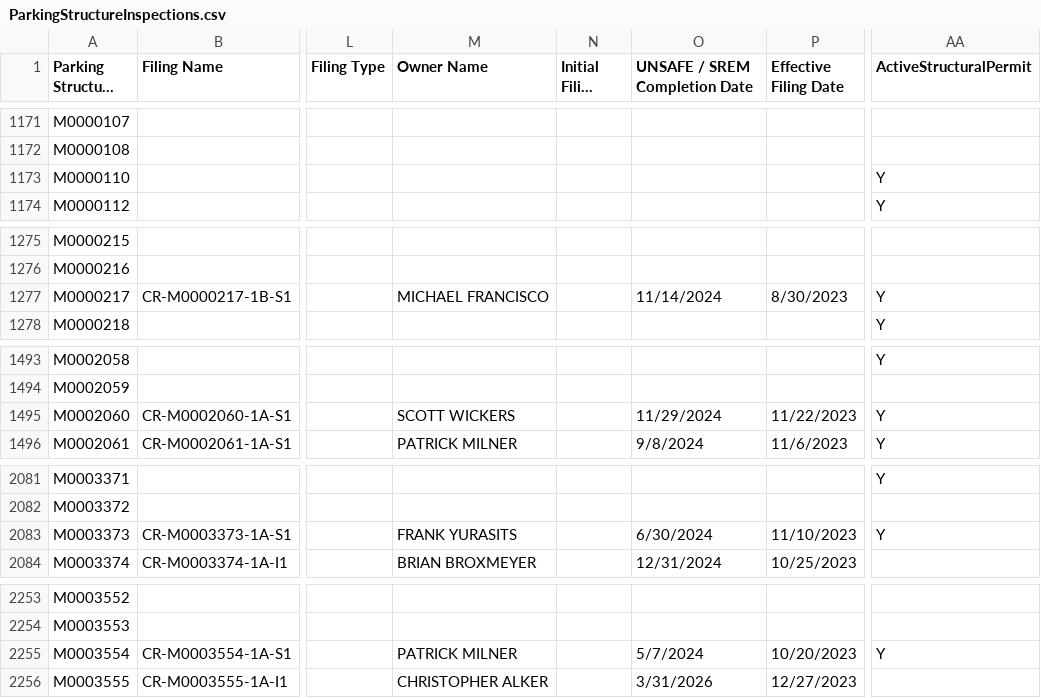
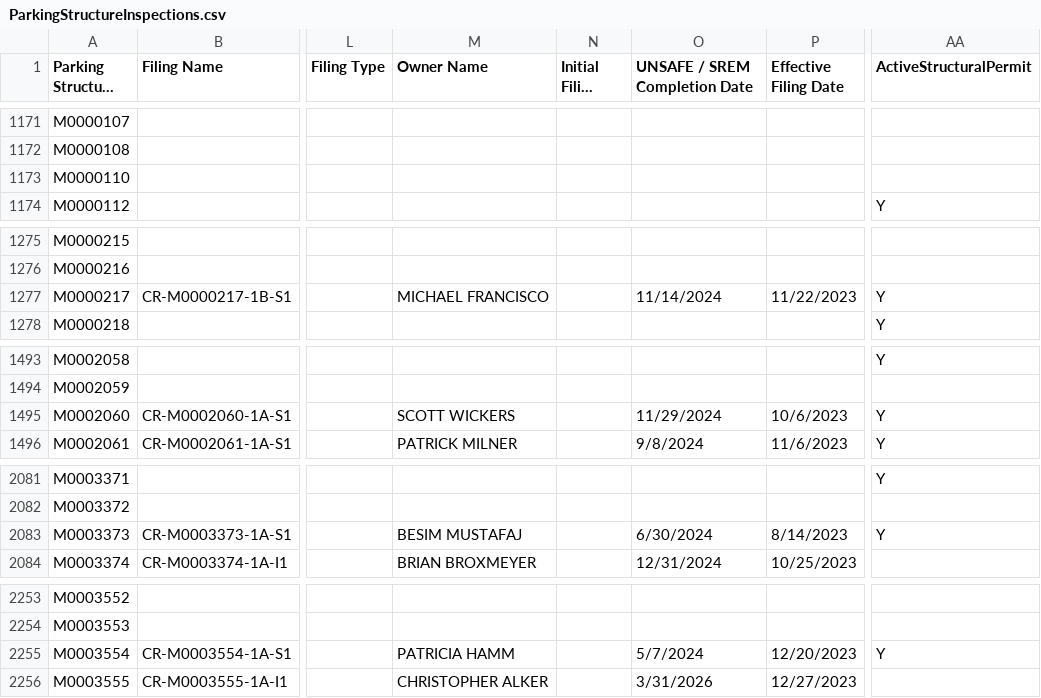
Before and after one commit to NYCDOB/ParkingStructures, a CSV file: data/ParkingStructureInspections.csv, drawn as a sheet; only a part is shown, gaps mark what is left out; long unchanged cells end in …; the diff covers the shown part only; the diff names each change by its address in the sheet, - before the commit and + after, or states it on an @@ line.

Commit message:
update from script Wed 01/31/2024  6:50:07.07

```diff
--- a/data/ParkingStructureInspections.csv
+++ b/data/ParkingStructureInspections.csv
-AA1173 (ActiveStructuralPermit): Y
+AA1173 (ActiveStructuralPermit): (empty)
-P1277 (Effective Filing Date): 8/30/2023
+P1277 (Effective Filing Date): 11/22/2023
-P1495 (Effective Filing Date): 11/22/2023
+P1495 (Effective Filing Date): 10/6/2023
-M2083 (Owner Name): FRANK YURASITS
+M2083 (Owner Name): BESIM MUSTAFAJ
-P2083 (Effective Filing Date): 11/10/2023
+P2083 (Effective Filing Date): 8/14/2023
-M2255 (Owner Name): PATRICK MILNER
+M2255 (Owner Name): PATRICIA HAMM
-P2255 (Effective Filing Date): 10/20/2023
+P2255 (Effective Filing Date): 12/20/2023
```
Also changed, not shown: 1 added row and 36 edited cells elsewhere in this file.
